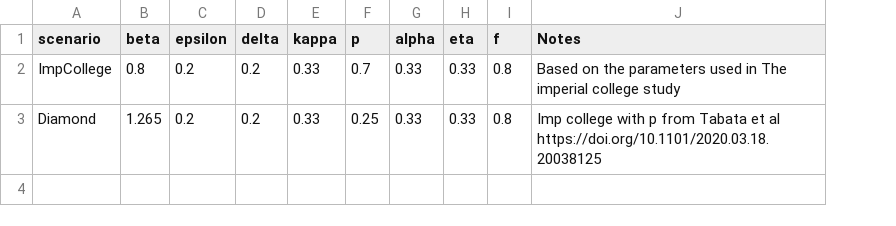
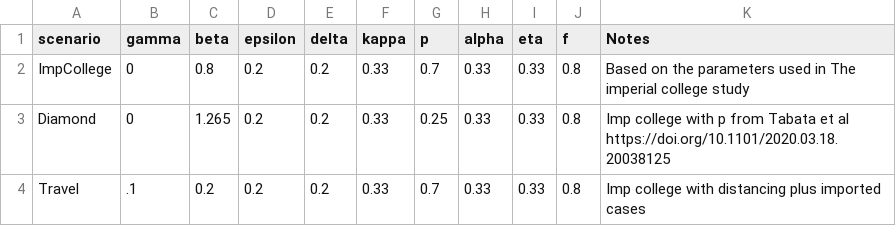
Before and after one commit to jameswatmough/SLIARmodel, a CSV file: data/parameter-sets.csv, drawn as a sheet; the diff names each change by its address in the sheet, - before the commit and + after, or states it on an @@ line.

Commit message:
add importation of presympotmatic cases at rate gamma

```diff
--- a/data/parameter-sets.csv
+++ b/data/parameter-sets.csv
+column B (gamma), rows 2-3: 0 | 0
+row 4: Travel | .1 | 0.2 | 0.2 | 0.2 | 0.33 | 0.7 | 0.33 | 0.33 | 0.8 | Imp college with distancing plus imported cases
```
Also changed, not shown: 3 other files.
